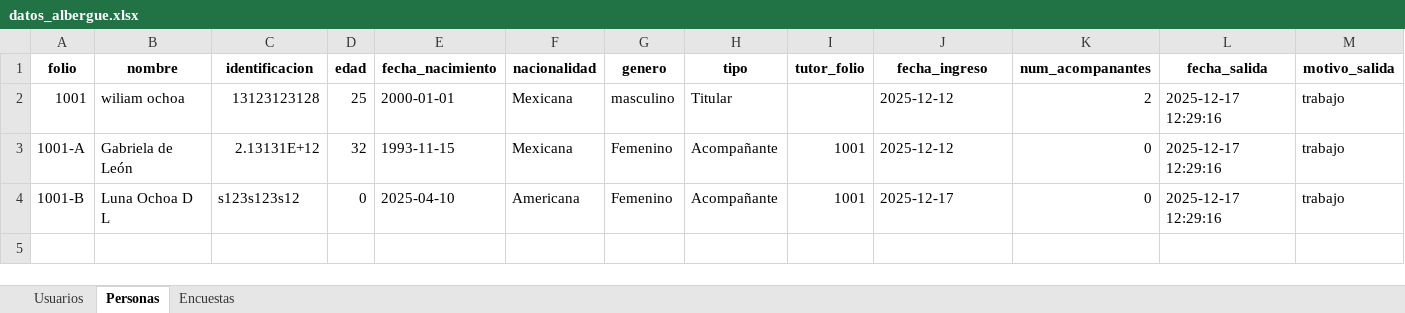
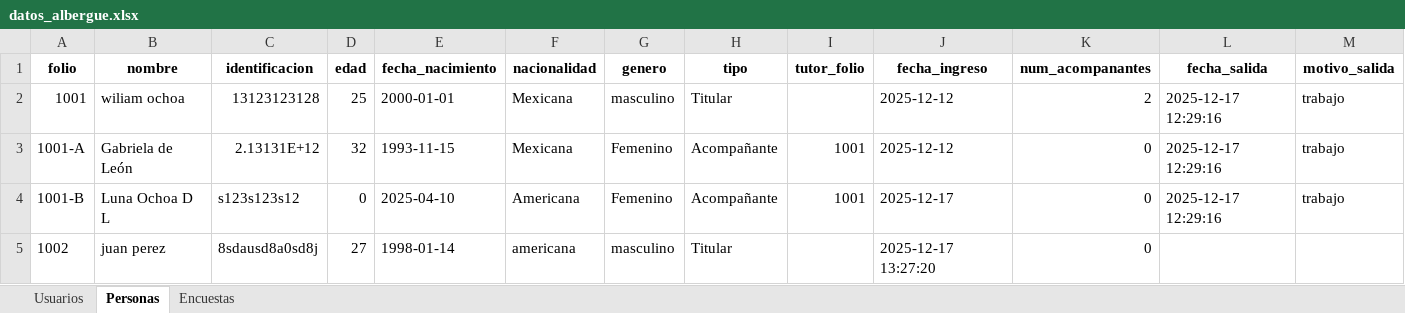
Before and after one commit to wiliam8a/demo_belen, an Excel workbook: datos_albergue.xlsx, sheet Personas, drawn as a sheet; values as stored, in another font and other column widths than the file's, no borders; the diff names each change by its address in the sheet, - before the commit and + after, or states it on an @@ line.

```diff
--- a/datos_albergue.xlsx (sheet Personas)
+++ b/datos_albergue.xlsx (sheet Personas)
+row 5: 1002 | juan perez | 8sdausd8a0sd8j | 27 | 1998-01-14 | americana | masculino | Titular |  | 2025-12-17 13:27:20 | 0
```
Also changed, not shown: 1 other file.
